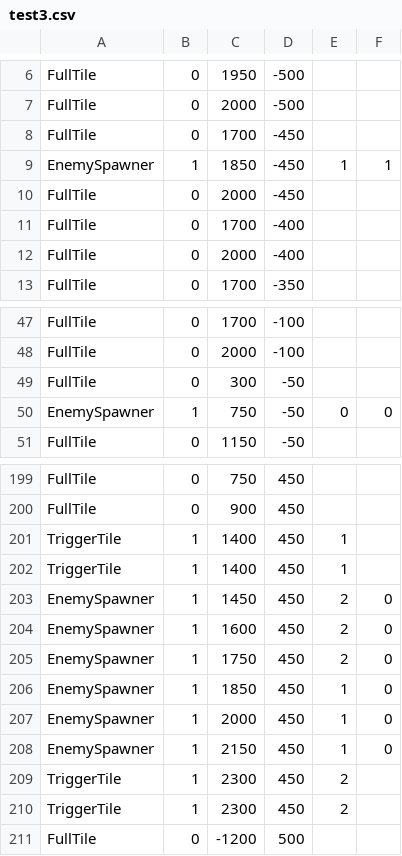
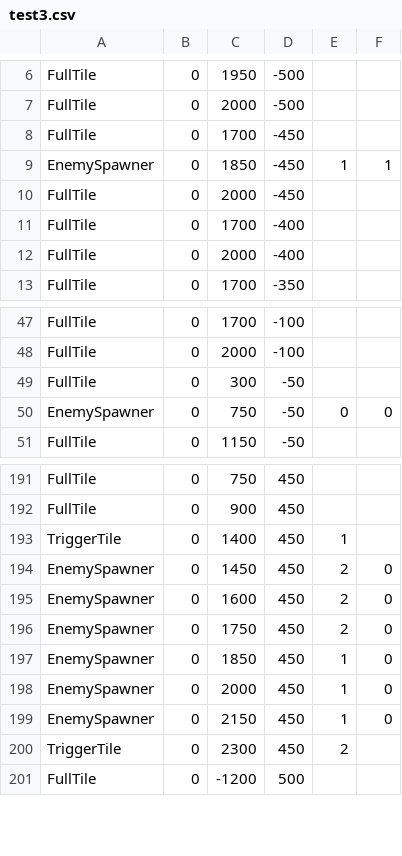
Before and after one commit to AAAAAndyli/Grid-Based-Greenfoot-Game, a CSV file: level/maps/test3.csv, drawn as a sheet; only a part is shown, gaps mark what is left out; the diff covers the shown part only.

```diff
--- a/level/maps/test3.csv
+++ b/level/maps/test3.csv
@@ -8,3 +8,3 @@ FullTile,0,2000,-500
 FullTile,0,1700,-450
-EnemySpawner,1,1850,-450,1,1
+EnemySpawner,0,1850,-450,1,1
 FullTile,0,2000,-450
@@ -49,3 +49,3 @@ FullTile,0,2000,-100
 FullTile,0,300,-50
-EnemySpawner,1,750,-50,0,0
+EnemySpawner,0,750,-50,0,0
 FullTile,0,1150,-50
@@ -200,12 +192,10 @@ FullTile,0,750,450
 FullTile,0,900,450
-TriggerTile,1,1400,450,1
-TriggerTile,1,1400,450,1
-EnemySpawner,1,1450,450,2,0
-EnemySpawner,1,1600,450,2,0
-EnemySpawner,1,1750,450,2,0
-EnemySpawner,1,1850,450,1,0
-EnemySpawner,1,2000,450,1,0
-EnemySpawner,1,2150,450,1,0
-TriggerTile,1,2300,450,2
-TriggerTile,1,2300,450,2
+TriggerTile,0,1400,450,1
+EnemySpawner,0,1450,450,2,0
+EnemySpawner,0,1600,450,2,0
+EnemySpawner,0,1750,450,2,0
+EnemySpawner,0,1850,450,1,0
+EnemySpawner,0,2000,450,1,0
+EnemySpawner,0,2150,450,1,0
+TriggerTile,0,2300,450,2
 FullTile,0,-1200,500
```
Also changed, not shown: 8 removed rows and 11 edited cells elsewhere in this file, 23 other files.
